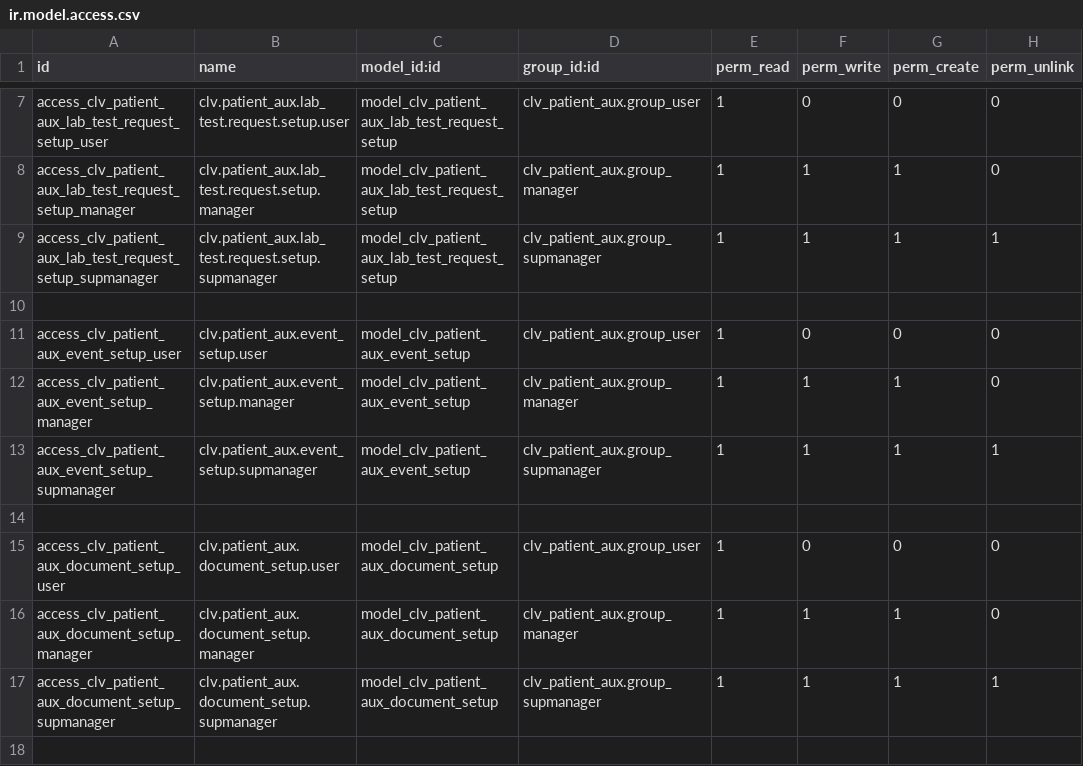
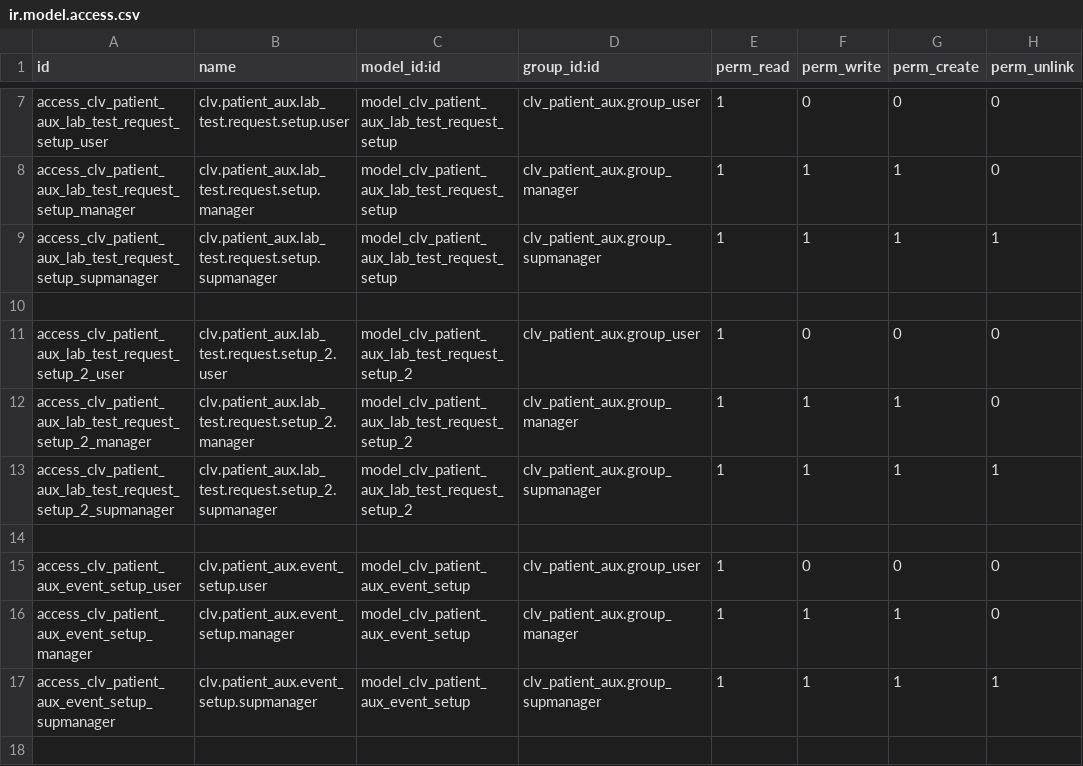
Before and after one commit to MostlyOpen/clvsol_odoo_addons_jcafb, a CSV file: clv_patient_aux_jcafb/security/ir.model.access.csv, drawn as a sheet; only a part is shown, gaps mark what is left out; the shorter side is filled out with more unchanged rows; the diff names each change by its address in the sheet, - before the commit and + after, or states it on an @@ line.

Commit message:
[IMP] clv_patient_aux_jcafb (ADD wizard/patient_aux_lab_test_request_setup_2)

```diff
--- a/clv_patient_aux_jcafb/security/ir.model.access.csv
+++ b/clv_patient_aux_jcafb/security/ir.model.access.csv
+row 11: access_clv_patient_aux_lab_test_request_setup_2_user | clv.patient_aux.lab_test.request.setup_2.user | model_clv_patient_aux_lab_test_request_setup_2 | clv_patient_aux.group_user | 1 | 0 | 0 | 0
+row 12: access_clv_patient_aux_lab_test_request_setup_2_manager | clv.patient_aux.lab_test.request.setup_2.manager | model_clv_patient_aux_lab_test_request_setup_2 | clv_patient_aux.group_manager | 1 | 1 | 1 | 0
+row 13: access_clv_patient_aux_lab_test_request_setup_2_supmanager | clv.patient_aux.lab_test.request.setup_2.supmanager | model_clv_patient_aux_lab_test_request_setup_2 | clv_patient_aux.group_supmanager | 1 | 1 | 1 | 1
+row 14: (empty)
```
Also changed, not shown: 4 other files.
